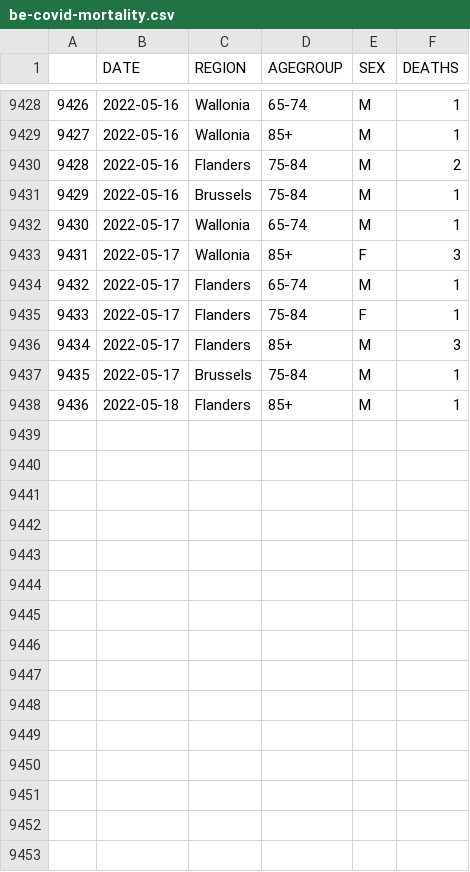
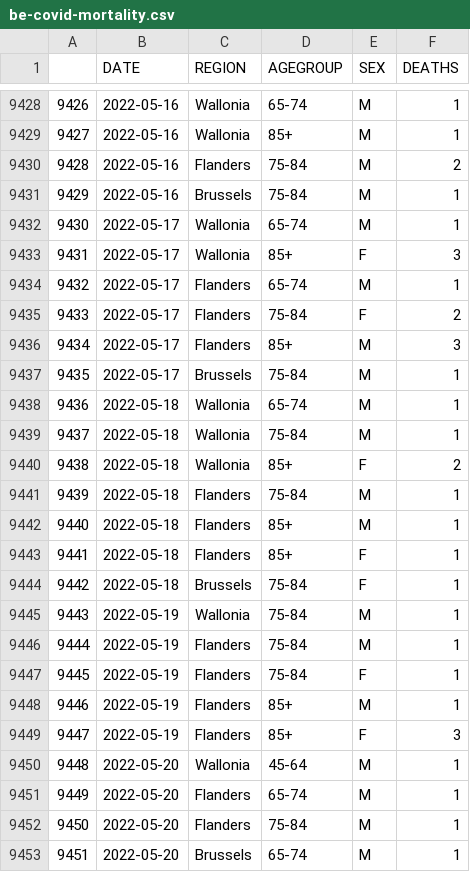
Before and after one commit to pschaus/covidatabe, a CSV file: static/csv/be-covid-mortality.csv, drawn as a sheet; only a part is shown, gaps mark what is left out; addresses are those after the commit; the diff covers the shown part only; the diff names each change by its address in the sheet, - before the commit and + after, or states it on an @@ line.

```diff
--- a/static/csv/be-covid-mortality.csv
+++ b/static/csv/be-covid-mortality.csv
-F9435 (DEATHS): 1
+F9435 (DEATHS): 2
+row 9438: 9436 | 2022-05-18 | Wallonia | 65-74 | M | 1
+row 9439: 9437 | 2022-05-18 | Wallonia | 75-84 | M | 1
+row 9440: 9438 | 2022-05-18 | Wallonia | 85+ | F | 2
+row 9441: 9439 | 2022-05-18 | Flanders | 75-84 | M | 1
@@ column A renumbered in row 9442 @@
+row 9443: 9441 | 2022-05-18 | Flanders | 85+ | F | 1
+row 9444: 9442 | 2022-05-18 | Brussels | 75-84 | F | 1
+row 9445: 9443 | 2022-05-19 | Wallonia | 75-84 | M | 1
+row 9446: 9444 | 2022-05-19 | Flanders | 75-84 | M | 1
+row 9447: 9445 | 2022-05-19 | Flanders | 75-84 | F | 1
+row 9448: 9446 | 2022-05-19 | Flanders | 85+ | M | 1
+row 9449: 9447 | 2022-05-19 | Flanders | 85+ | F | 3
+row 9450: 9448 | 2022-05-20 | Wallonia | 45-64 | M | 1
+row 9451: 9449 | 2022-05-20 | Flanders | 65-74 | M | 1
+row 9452: 9450 | 2022-05-20 | Flanders | 75-84 | M | 1
+row 9453: 9451 | 2022-05-20 | Brussels | 65-74 | M | 1
```
Also changed, not shown: 13 added rows and 1 edited cell elsewhere in this file, static/csv/be-covid-provinces-all.csv, 6 other files.
